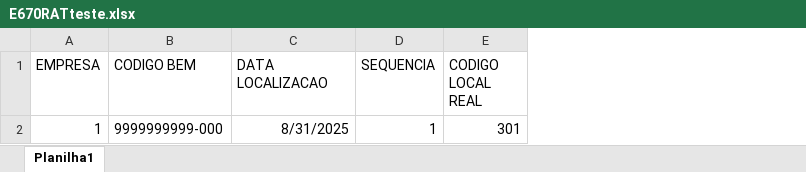
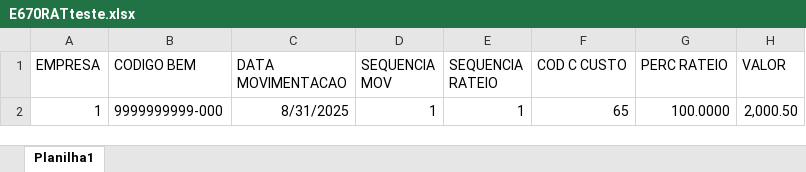
Before and after one commit to Laryssa75/ConversorExcel-txt-ERP, an Excel workbook: E670RATteste.xlsx, sheet Planilha1, drawn as a sheet; values as stored, in another font and other column widths than the file's, no borders; removed rows and columns are numbered as before the commit, all else as after; the diff names each change by its address in the sheet, - before the commit and + after, or states it on an @@ line.

Commit message:
ajustando o layout pra receber valor e retornar na forma de valor

```diff
--- a/E670RATteste.xlsx (sheet Planilha1)
+++ b/E670RATteste.xlsx (sheet Planilha1)
-column E (CODIGO LOCAL REAL), row 2: 301
+column E (SEQUENCIA RATEIO), row 2: 1
+column F (COD C CUSTO), row 2: 65
+column G (PERC RATEIO), row 2: 100.0000
+column H (VALOR), row 2: 2,000.50
-C1: DATA LOCALIZACAO
+C1: DATA MOVIMENTACAO
-D1: SEQUENCIA
+D1: SEQUENCIA MOV
```
Also changed, not shown: 2 other files.
